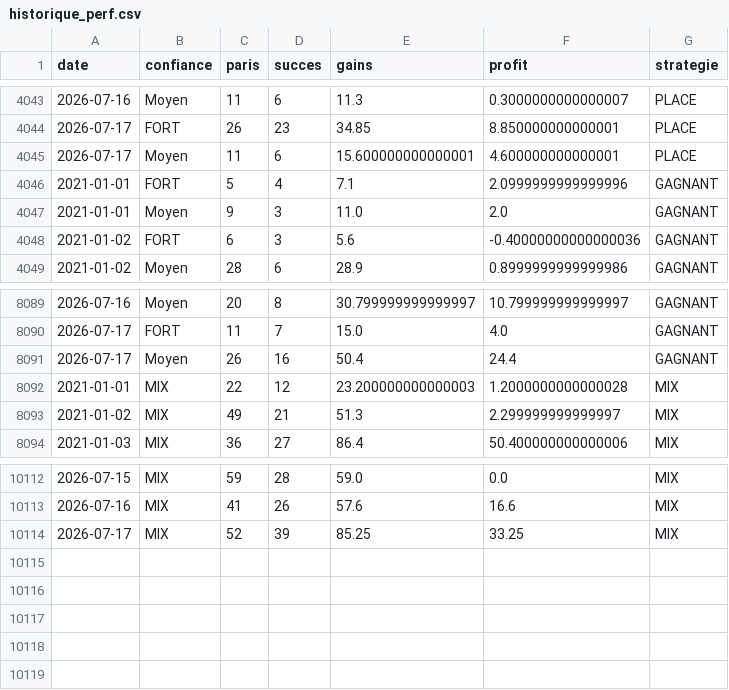
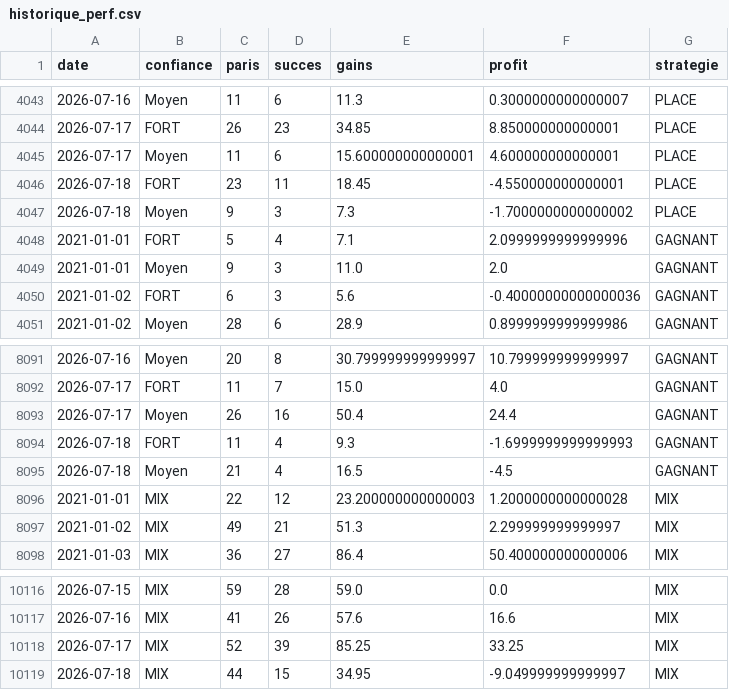
Before and after one commit to atsechrist/pmu-prono, a CSV file: historique_perf.csv, drawn as a sheet; only a part is shown, gaps mark what is left out; the diff names each change by its address in the sheet, - before the commit and + after, or states it on an @@ line.

Commit message:
data: mise a jour historique

```diff
--- a/historique_perf.csv
+++ b/historique_perf.csv
+row 4046: 2026-07-18 | FORT | 23 | 11 | 18.45 | -4.550000000000001 | PLACE
+row 4047: 2026-07-18 | Moyen | 9 | 3 | 7.3 | -1.7000000000000002 | PLACE
+row 8094: 2026-07-18 | FORT | 11 | 4 | 9.3 | -1.6999999999999993 | GAGNANT
+row 8095: 2026-07-18 | Moyen | 21 | 4 | 16.5 | -4.5 | GAGNANT
+row 10119: 2026-07-18 | MIX | 44 | 15 | 34.95 | -9.049999999999997 | MIX
```
Also changed, not shown: historique_quinte.csv, 2 other files.
